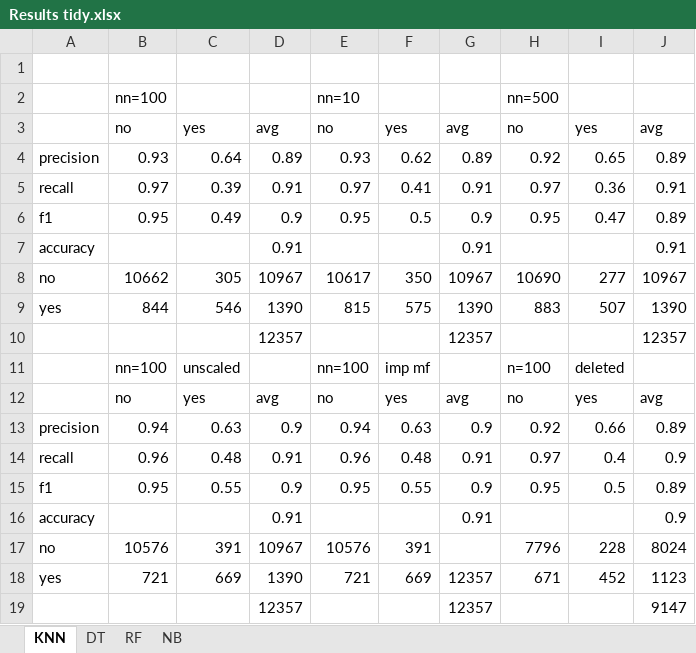
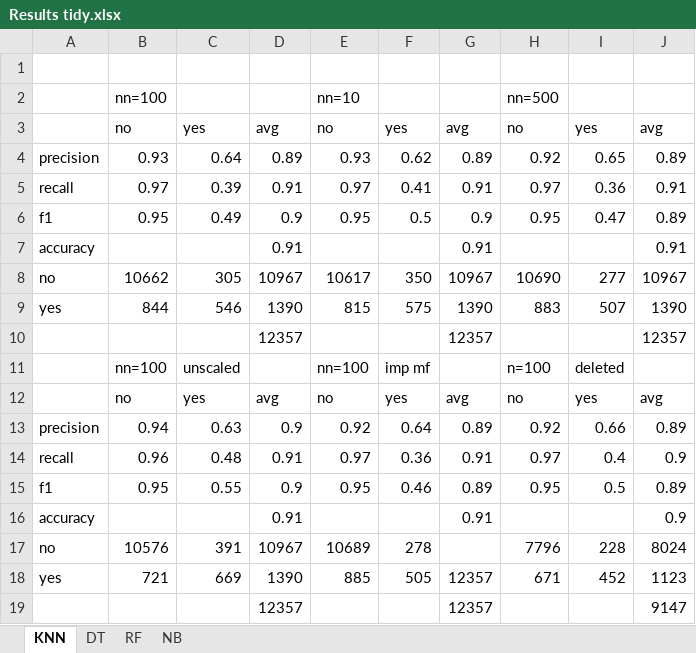
Before and after one commit to jankovicgd/ml_course, an Excel workbook: Assignment/Data/Bank/bank-additional/Results tidy.xlsx, sheet KNN, drawn as a sheet; values as stored, in another font and other column widths than the file's, no borders; the diff names each change by its address in the sheet, - before the commit and + after, or states it on an @@ line.

```diff
--- a/Assignment/Data/Bank/bank-additional/Results tidy.xlsx (sheet KNN)
+++ b/Assignment/Data/Bank/bank-additional/Results tidy.xlsx (sheet KNN)
-E13: 0.94
+E13: 0.92
-F13: 0.63
+F13: 0.64
-G13: 0.9
+G13: 0.89
-E14: 0.96
+E14: 0.97
-F14: 0.48
+F14: 0.36
-F15: 0.55
+F15: 0.46
-G15: 0.9
+G15: 0.89
-E17: 10576
+E17: 10689
-F17: 391
+F17: 278
-E18: 721
+E18: 885
-F18: 669
+F18: 505
```
Also changed, not shown: sheet RF, sheet DT, sheet NB, 1 other file.
